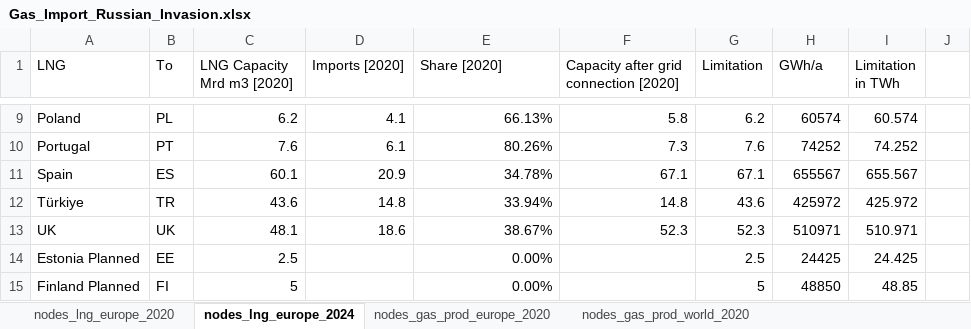
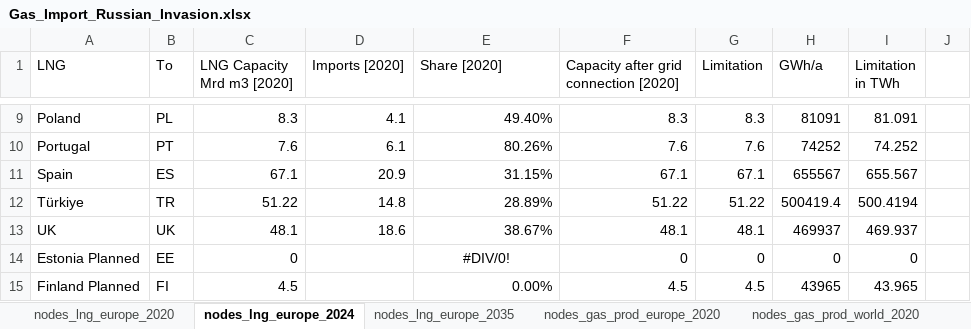
Before and after one commit to CSEI-EU/gas_infrastructure_model, an Excel workbook: 01_data/01_input_data/02_processed/Gas_Import_Russian_Invasion.xlsx, sheet nodes_lng_europe_2024, drawn as a sheet; only a part is shown, gaps mark what is left out; values as stored, in another font and other column widths than the file's, no borders; the diff covers the shown part only; the diff names each change by its address in the sheet, - before the commit and + after, or states it on an @@ line.

Commit message:
add new GIE LNG data sheet and update inputs

```diff
--- a/01_data/01_input_data/02_processed/Gas_Import_Russian_Invasion.xlsx (sheet nodes_lng_europe_2024)
+++ b/01_data/01_input_data/02_processed/Gas_Import_Russian_Invasion.xlsx (sheet nodes_lng_europe_2024)
+sheet tab: nodes_lng_europe_2035
-C9 (LNG Capacity Mrd m3 [2020]): 6.2
+C9 (LNG Capacity Mrd m3 [2020]): 8.3
-E9 (Share [2020]): 66.13%
+E9 (Share [2020]): 49.40%
-F9: 5.8
+F9: 8.3
-G9 (Limitation): 6.2
+G9 (Limitation): 8.3
-H9 (GWh/a): 60574
+H9 (GWh/a): 81091
-I9 (Limitation in TWh): 60.574
+I9 (Limitation in TWh): 81.091
-F10: 7.3
+F10: 7.6
-C11 (LNG Capacity Mrd m3 [2020]): 60.1
+C11 (LNG Capacity Mrd m3 [2020]): 67.1
-E11 (Share [2020]): 34.78%
+E11 (Share [2020]): 31.15%
-C12 (LNG Capacity Mrd m3 [2020]): 43.6
+C12 (LNG Capacity Mrd m3 [2020]): 51.22
-E12 (Share [2020]): 33.94%
+E12 (Share [2020]): 28.89%
-F12: 14.8
+F12: 51.22
-G12 (Limitation): 43.6
+G12 (Limitation): 51.22
-H12 (GWh/a): 425972
+H12 (GWh/a): 500419.4
-I12 (Limitation in TWh): 425.972
+I12 (Limitation in TWh): 500.4194
-F13: 52.3
+F13: 48.1
-G13 (Limitation): 52.3
+G13 (Limitation): 48.1
-H13 (GWh/a): 510971
+H13 (GWh/a): 469937
-I13 (Limitation in TWh): 510.971
+I13 (Limitation in TWh): 469.937
-C14 (LNG Capacity Mrd m3 [2020]): 2.5
+C14 (LNG Capacity Mrd m3 [2020]): 0
-E14 (Share [2020]): 0.00%
+E14 (Share [2020]): #DIV/0!
-E14 alignment: right
+E14 alignment: center
-F14: (empty)
+F14: 0
-G14 (Limitation): 2.5
+G14 (Limitation): 0
-H14 (GWh/a): 24425
+H14 (GWh/a): 0
-I14 (Limitation in TWh): 24.425
+I14 (Limitation in TWh): 0
-C15 (LNG Capacity Mrd m3 [2020]): 5
+C15 (LNG Capacity Mrd m3 [2020]): 4.5
-F15: (empty)
+F15: 4.5
-G15 (Limitation): 5
+G15 (Limitation): 4.5
-H15 (GWh/a): 48850
+H15 (GWh/a): 43965
-I15 (Limitation in TWh): 48.85
+I15 (Limitation in TWh): 43.965
```
Also changed, not shown: 43 edited cells and cell formats elsewhere in this sheet, sheet nodes_lng_europe_2020, formulas that keep their value, 01_data/01_input_data/01_raw/01_Russian_War_Case/2211_GIE_LNG_Database_public_updated.xlsx, 1 other file.
